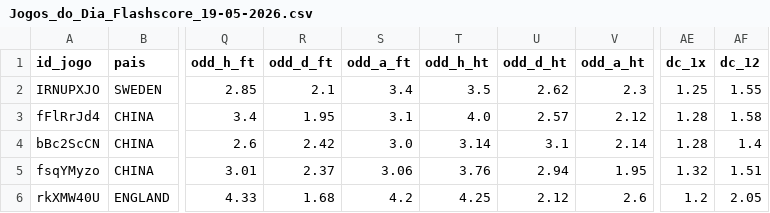
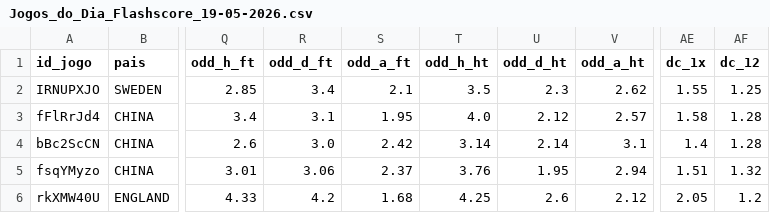
Before and after one commit to rafa3lsilva/webscrapping_redscore, a CSV file: data/jogos_do_dia/Jogos_do_Dia_Flashscore_19-05-2026.csv, drawn as a sheet; only a part is shown, gaps mark what is left out; the diff covers the shown part only; the diff names each change by its address in the sheet, - before the commit and + after, or states it on an @@ line.

Commit message:
Update match data for Flashscore on 19-05-2026 and 20-05-2026, including odds and scores adjustments

```diff
--- a/data/jogos_do_dia/Jogos_do_Dia_Flashscore_19-05-2026.csv
+++ b/data/jogos_do_dia/Jogos_do_Dia_Flashscore_19-05-2026.csv
-R2 (odd_d_ft): 2.1
+R2 (odd_d_ft): 3.4
-S2 (odd_a_ft): 3.4
+S2 (odd_a_ft): 2.1
-U2 (odd_d_ht): 2.62
+U2 (odd_d_ht): 2.3
-V2 (odd_a_ht): 2.3
+V2 (odd_a_ht): 2.62
-AE2 (dc_1x): 1.25
+AE2 (dc_1x): 1.55
-AF2 (dc_12): 1.55
+AF2 (dc_12): 1.25
-R3 (odd_d_ft): 1.95
+R3 (odd_d_ft): 3.1
-S3 (odd_a_ft): 3.1
+S3 (odd_a_ft): 1.95
-U3 (odd_d_ht): 2.57
+U3 (odd_d_ht): 2.12
-V3 (odd_a_ht): 2.12
+V3 (odd_a_ht): 2.57
-AE3 (dc_1x): 1.28
+AE3 (dc_1x): 1.58
-AF3 (dc_12): 1.58
+AF3 (dc_12): 1.28
-R4 (odd_d_ft): 2.42
+R4 (odd_d_ft): 3.0
-S4 (odd_a_ft): 3.0
+S4 (odd_a_ft): 2.42
-U4 (odd_d_ht): 3.1
+U4 (odd_d_ht): 2.14
-V4 (odd_a_ht): 2.14
+V4 (odd_a_ht): 3.1
-AE4 (dc_1x): 1.28
+AE4 (dc_1x): 1.4
-AF4 (dc_12): 1.4
+AF4 (dc_12): 1.28
-R5 (odd_d_ft): 2.37
+R5 (odd_d_ft): 3.06
-S5 (odd_a_ft): 3.06
+S5 (odd_a_ft): 2.37
-U5 (odd_d_ht): 2.94
+U5 (odd_d_ht): 1.95
-V5 (odd_a_ht): 1.95
+V5 (odd_a_ht): 2.94
-AE5 (dc_1x): 1.32
+AE5 (dc_1x): 1.51
-AF5 (dc_12): 1.51
+AF5 (dc_12): 1.32
-R6 (odd_d_ft): 1.68
+R6 (odd_d_ft): 4.2
-S6 (odd_a_ft): 4.2
+S6 (odd_a_ft): 1.68
-U6 (odd_d_ht): 2.12
+U6 (odd_d_ht): 2.6
-V6 (odd_a_ht): 2.6
+V6 (odd_a_ht): 2.12
-AE6 (dc_1x): 1.2
+AE6 (dc_1x): 2.05
-AF6 (dc_12): 2.05
+AF6 (dc_12): 1.2
```
Also changed, not shown: 42 edited cells elsewhere in this file, data/jogos_do_dia/Jogos_do_Dia_Flashscore_20-05-2026.csv, 3 other files.
